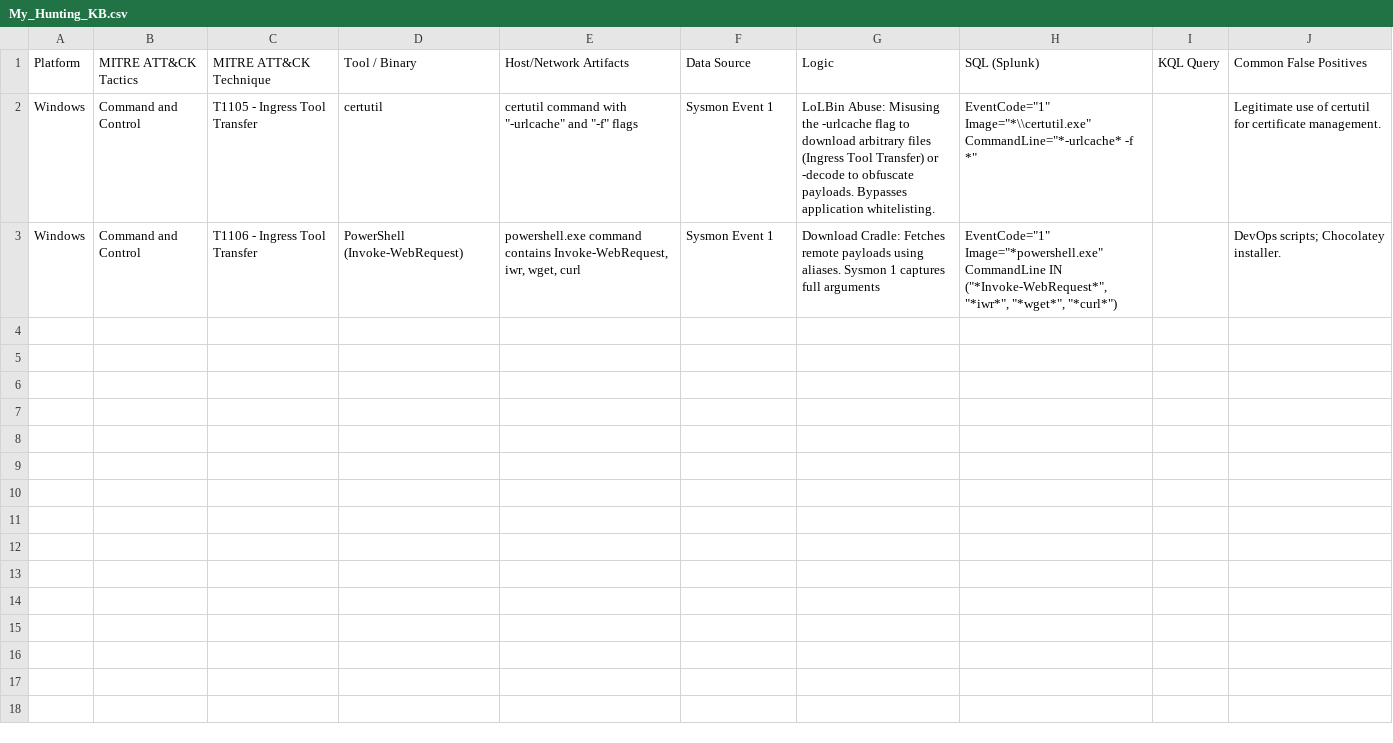
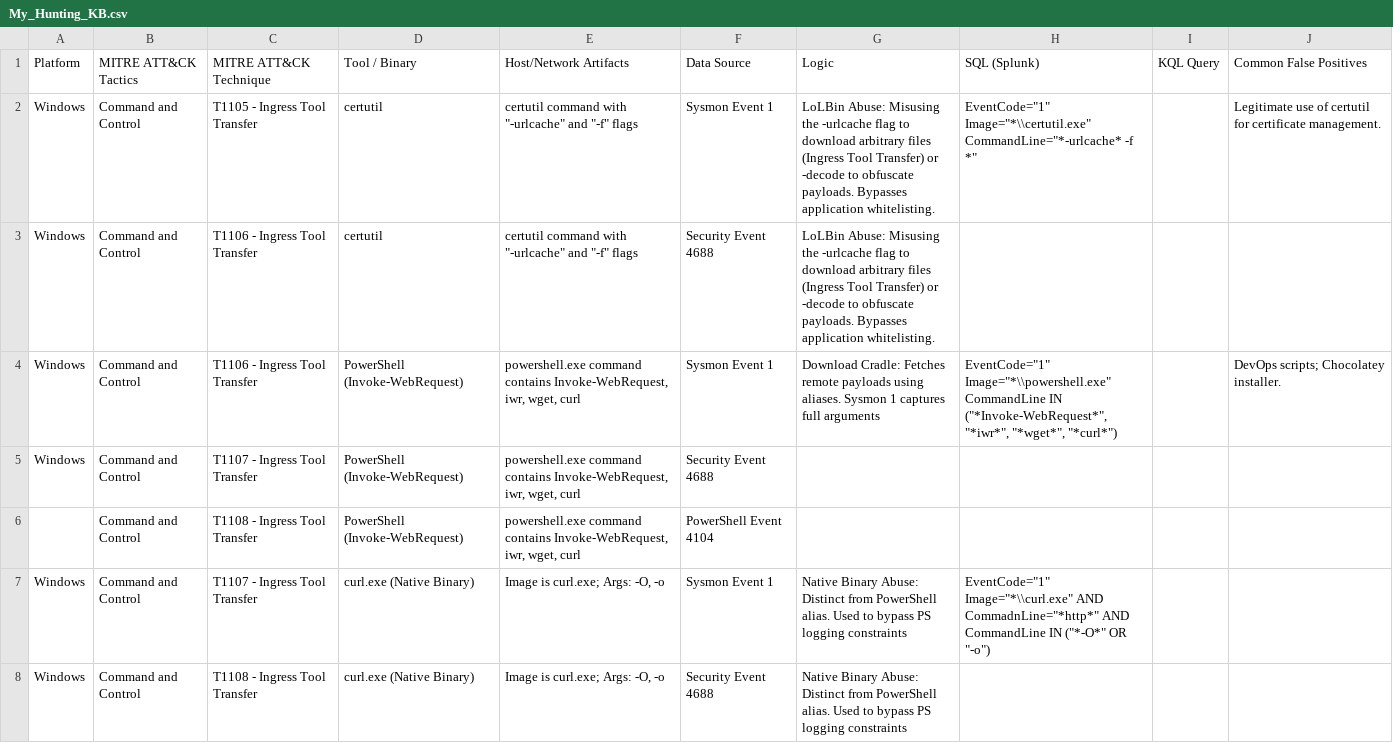
Before and after one commit to UmbraResonance/Blue_Team_Knowledge_Base, a CSV file: My_Hunting_KB.csv, drawn as a sheet.

Commit message:
Update My_Hunting_KB.csv

```diff
--- a/My_Hunting_KB.csv
+++ b/My_Hunting_KB.csv
@@ -2,2 +2,7 @@ Platform,MITRE ATT&CK Tactics, MITRE ATT&CK Technique, Tool / Binary, Host/Netwo
 Windows,Command and Control, T1105 - Ingress Tool Transfer, certutil,"certutil command with ""-urlcache"" and ""-f"" flags", Sysmon Event 1, LoLBin Abuse: Misusing the -urlcache flag to download arbitrary files (Ingress Tool Transfer) or -decode to obfuscate payloads. Bypasses application whitelisting.,"EventCode=""1"" Image=""*\\certutil.exe"" CommandLine=""*-urlcache* -f *""",, Legitimate use of certutil for certificate management.
-Windows,Command and Control, T1106 - Ingress Tool Transfer,PowerShell (Invoke-WebRequest),"powershell.exe command contains Invoke-WebRequest, iwr, wget, curl",Sysmon Event 1,Download Cradle: Fetches remote payloads using aliases. Sysmon 1 captures full arguments,"EventCode=""1"" Image=""*powershell.exe"" CommandLine IN (""*Invoke-WebRequest*"", ""*iwr*"", ""*wget*"", ""*curl*"")",,DevOps scripts; Chocolatey installer.
+Windows,Command and Control, T1106 - Ingress Tool Transfer, certutil,"certutil command with ""-urlcache"" and ""-f"" flags",Security Event 4688, LoLBin Abuse: Misusing the -urlcache flag to download arbitrary files (Ingress Tool Transfer) or -decode to obfuscate payloads. Bypasses application whitelisting.,,,
+Windows,Command and Control, T1106 - Ingress Tool Transfer,PowerShell (Invoke-WebRequest),"powershell.exe command contains Invoke-WebRequest, iwr, wget, curl",Sysmon Event 1,Download Cradle: Fetches remote payloads using aliases. Sysmon 1 captures full arguments,"EventCode=""1"" Image=""*\\powershell.exe"" CommandLine IN (""*Invoke-WebRequest*"", ""*iwr*"", ""*wget*"", ""*curl*"")",,DevOps scripts; Chocolatey installer.
+Windows,Command and Control, T1107 - Ingress Tool Transfer,PowerShell (Invoke-WebRequest),"powershell.exe command contains Invoke-WebRequest, iwr, wget, curl",Security Event 4688,,,,
+,Command and Control, T1108 - Ingress Tool Transfer,PowerShell (Invoke-WebRequest),"powershell.exe command contains Invoke-WebRequest, iwr, wget, curl",PowerShell Event 4104,,,,
+Windows,Command and Control, T1107 - Ingress Tool Transfer,curl.exe (Native Binary),"Image is curl.exe; Args: -O, -o",Sysmon Event 1,Native Binary Abuse: Distinct from PowerShell alias. Used to bypass PS logging constraints,"EventCode=""1"" Image=""*\\curl.exe"" AND CommadnLine=""*http*"" AND CommandLine IN (""*-O*"" OR ""-o"")",,
+Windows,Command and Control, T1108 - Ingress Tool Transfer,curl.exe (Native Binary),"Image is curl.exe; Args: -O, -o",Security Event 4688,Native Binary Abuse: Distinct from PowerShell alias. Used to bypass PS logging constraints,,,
```
